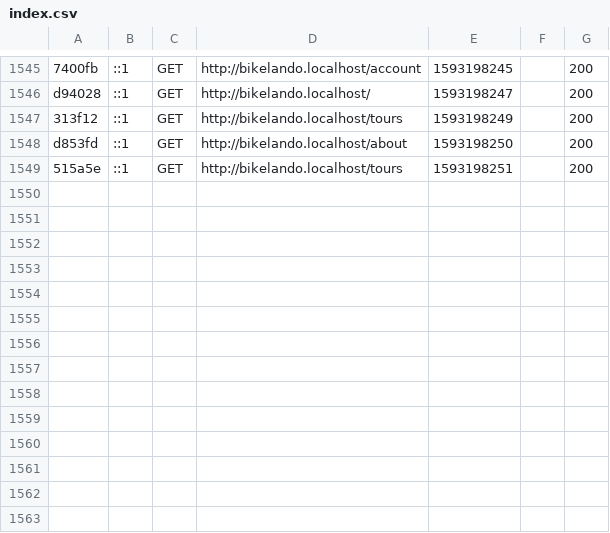
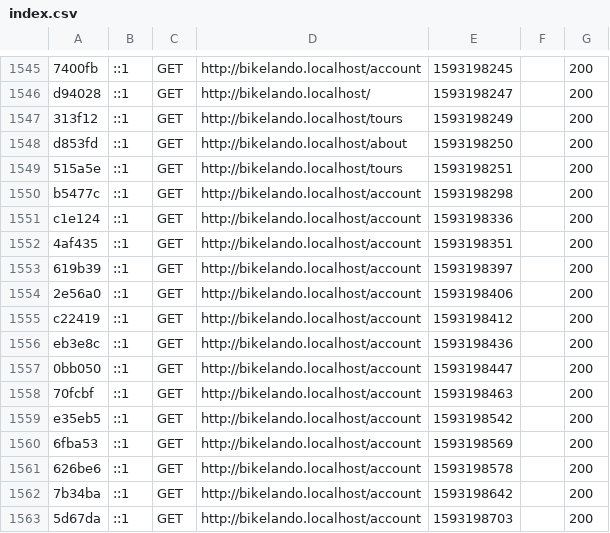
Before and after one commit to BikeLando/BikeLando, a CSV file: var/cache/dev/profiler/index.csv, drawn as a sheet; only a part is shown, gaps mark what is left out; the diff names each change by its address in the sheet, - before the commit and + after, or states it on an @@ line.

```diff
--- a/var/cache/dev/profiler/index.csv
+++ b/var/cache/dev/profiler/index.csv
+row 1550: b5477c | ::1 | GET | http://bikelando.localhost/account | 1593198298 |  | 200
+row 1551: c1e124 | ::1 | GET | http://bikelando.localhost/account | 1593198336 |  | 200
+row 1552: 4af435 | ::1 | GET | http://bikelando.localhost/account | 1593198351 |  | 200
+row 1553: 619b39 | ::1 | GET | http://bikelando.localhost/account | 1593198397 |  | 200
+row 1554: 2e56a0 | ::1 | GET | http://bikelando.localhost/account | 1593198406 |  | 200
+row 1555: c22419 | ::1 | GET | http://bikelando.localhost/account | 1593198412 |  | 200
+row 1556: eb3e8c | ::1 | GET | http://bikelando.localhost/account | 1593198436 |  | 200
+row 1557: 0bb050 | ::1 | GET | http://bikelando.localhost/account | 1593198447 |  | 200
+row 1558: 70fcbf | ::1 | GET | http://bikelando.localhost/account | 1593198463 |  | 200
+row 1559: e35eb5 | ::1 | GET | http://bikelando.localhost/account | 1593198542 |  | 200
+row 1560: 6fba53 | ::1 | GET | http://bikelando.localhost/account | 1593198569 |  | 200
+row 1561: 626be6 | ::1 | GET | http://bikelando.localhost/account | 1593198578 |  | 200
+row 1562: 7b34ba | ::1 | GET | http://bikelando.localhost/account | 1593198642 |  | 200
+row 1563: 5d67da | ::1 | GET | http://bikelando.localhost/account | 1593198703 |  | 200
```
Also changed, not shown: 3 other files.
